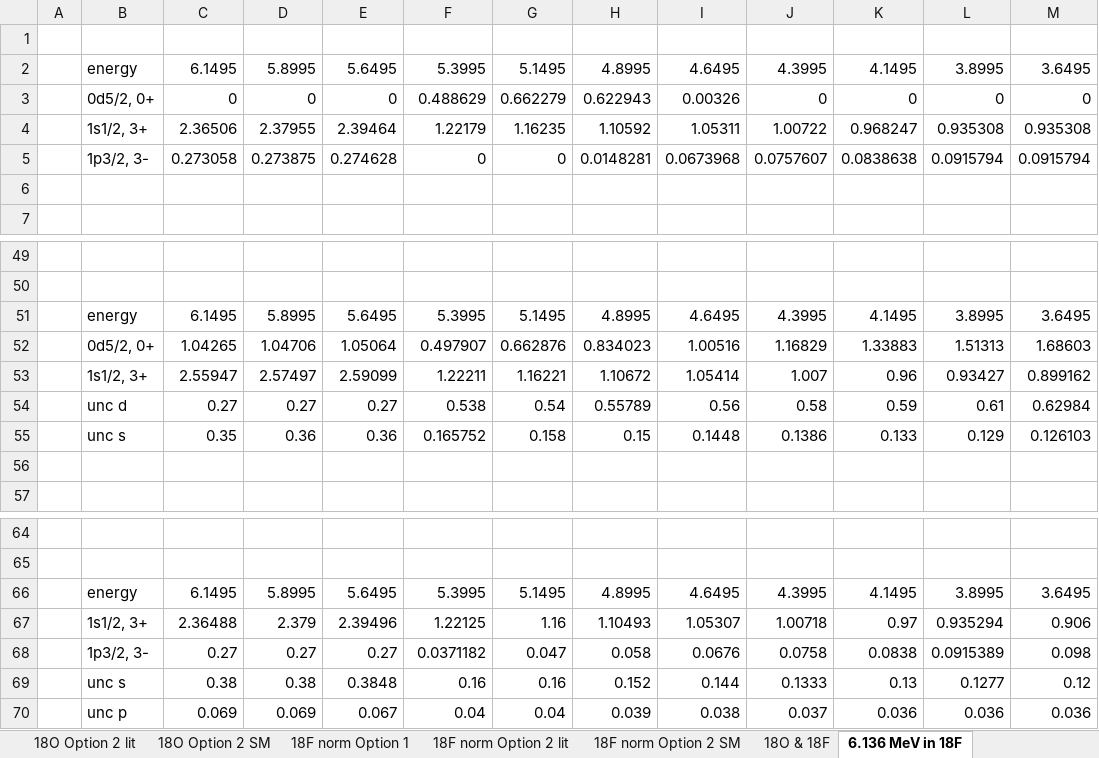
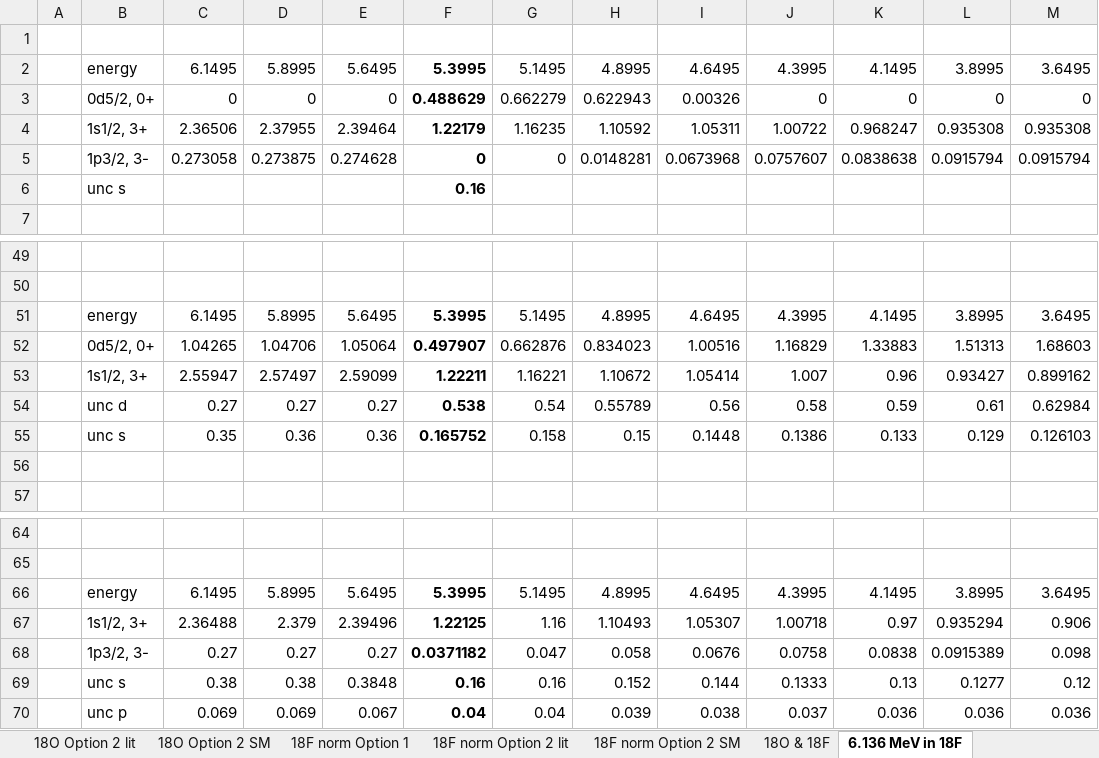
Before and after one commit to annakawecka/digios, an Excel workbook: analysis/final_working/free_lit_SM_SF_18F_18O.xlsx, sheet 6.136 MeV in 18F, drawn as a sheet; only a part is shown, gaps mark what is left out; values as stored, in another font and other column widths than the file's, no borders; charts and pictures not drawn; the diff names each change by its address in the sheet, - before the commit and + after, or states it on an @@ line.

```diff
--- a/analysis/final_working/free_lit_SM_SF_18F_18O.xlsx (sheet 6.136 MeV in 18F)
+++ b/analysis/final_working/free_lit_SM_SF_18F_18O.xlsx (sheet 6.136 MeV in 18F)
-F2:F5 bold: off
+F2:F5 bold: on
-row 6: (empty)
+row 6:  | unc s |  |  |  | 0.16
-F51:F55 bold: off
+F51:F55 bold: on
-F66:F70 bold: off
+F66:F70 bold: on
```
Also changed, not shown: sheet 18F norm Option 1, sheet 18F norm Option 2 lit, sheet 18O Option 1, sheet 18O & 18F, sheet 18O Option 2 lit, formulas that keep their value.
